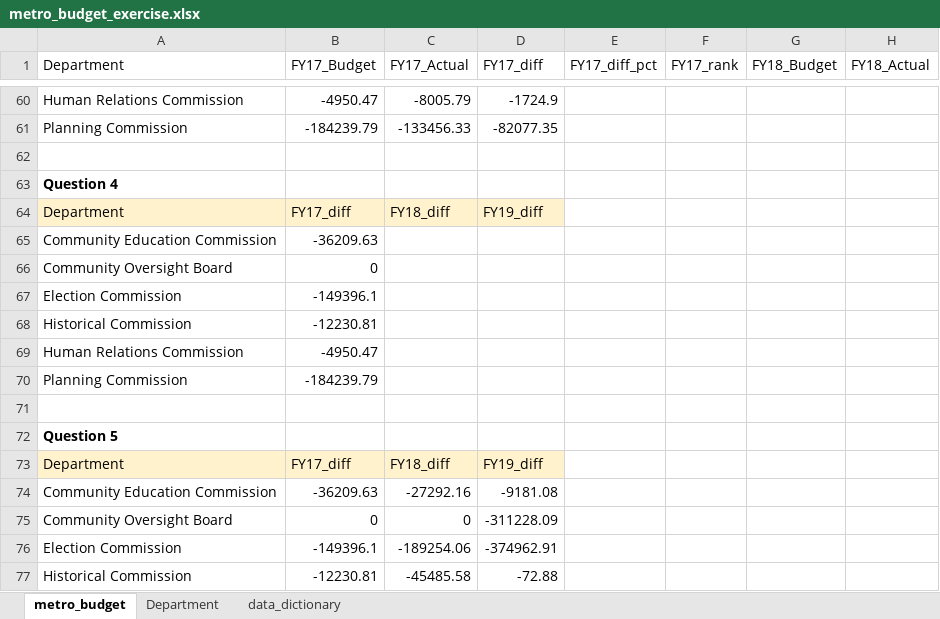
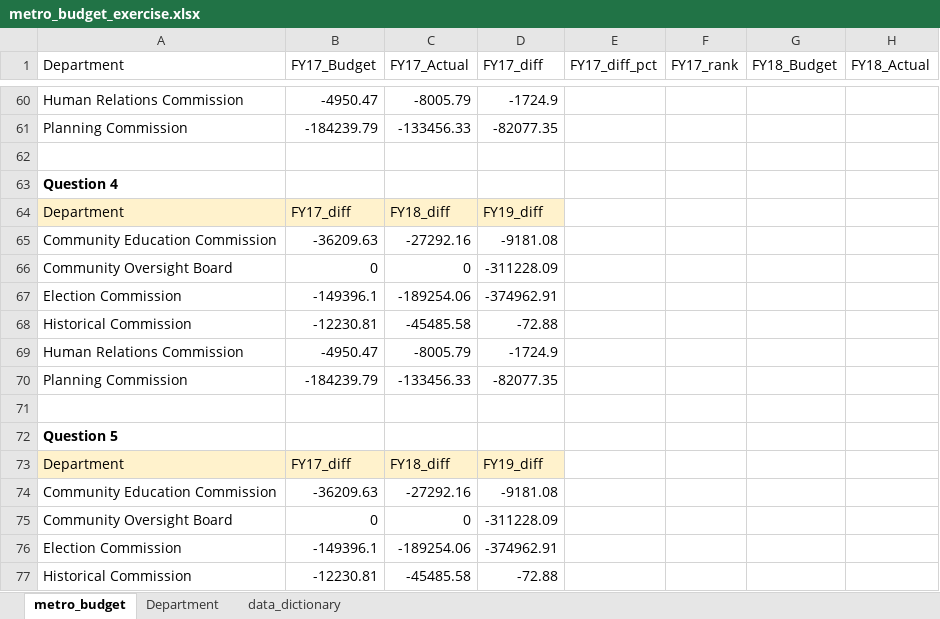
Before and after one commit to NSS-Data-Analytics-Cohort-11/lookups-exercise-sarahbelleparker, an Excel workbook: metro_budget_exercise.xlsx, sheet metro_budget, drawn as a sheet; only a part is shown, gaps mark what is left out; values as stored, in another font and other column widths than the file's, no borders; charts and pictures not drawn; the diff covers the shown part only; the diff names each change by its address in the sheet, - before the commit and + after, or states it on an @@ line.

```diff
--- a/metro_budget_exercise.xlsx (sheet metro_budget)
+++ b/metro_budget_exercise.xlsx (sheet metro_budget)
-C65 (FY17_Actual): (empty)
+C65 (FY17_Actual): -27292.16
-D65 (FY17_diff): (empty)
+D65 (FY17_diff): -9181.08
-C66 (FY17_Actual): (empty)
+C66 (FY17_Actual): 0
-D66 (FY17_diff): (empty)
+D66 (FY17_diff): -311228.09
-C67 (FY17_Actual): (empty)
+C67 (FY17_Actual): -189254.06
-D67 (FY17_diff): (empty)
+D67 (FY17_diff): -374962.91
-C68 (FY17_Actual): (empty)
+C68 (FY17_Actual): -45485.58
-D68 (FY17_diff): (empty)
+D68 (FY17_diff): -72.88
-C69 (FY17_Actual): (empty)
+C69 (FY17_Actual): -8005.79
-D69 (FY17_diff): (empty)
+D69 (FY17_diff): -1724.9
-C70 (FY17_Actual): (empty)
+C70 (FY17_Actual): -133456.33
-D70 (FY17_diff): (empty)
+D70 (FY17_diff): -82077.35
```
Also changed, not shown: 27 added rows elsewhere in this sheet, formulas that keep their value, charts or pictures.
